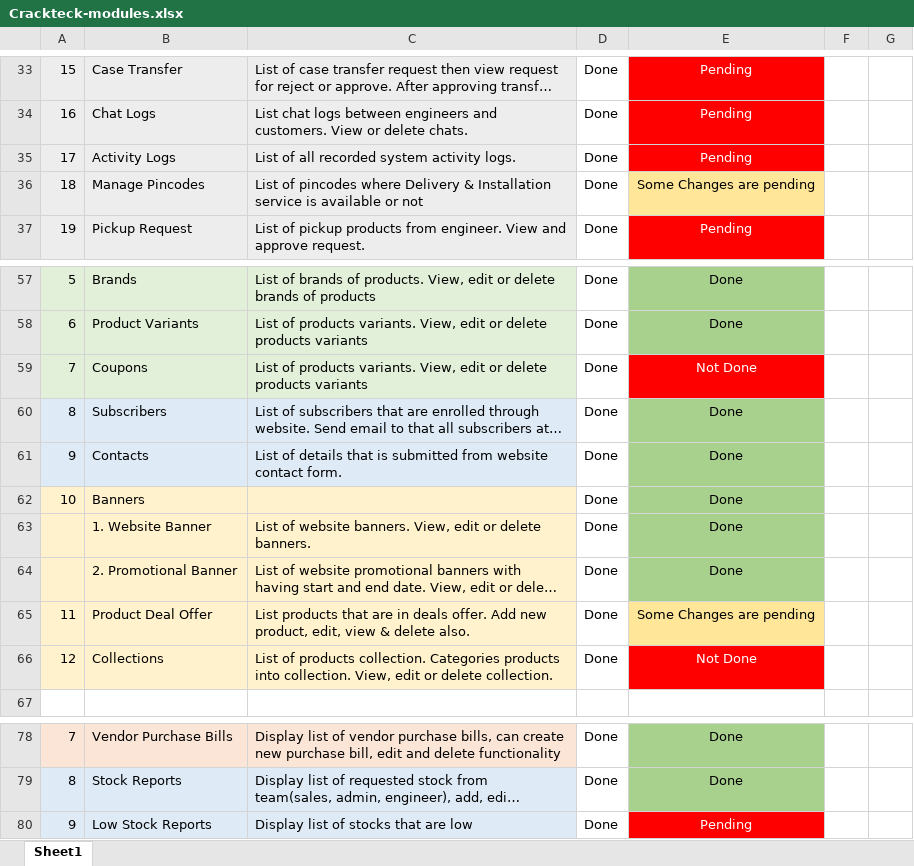
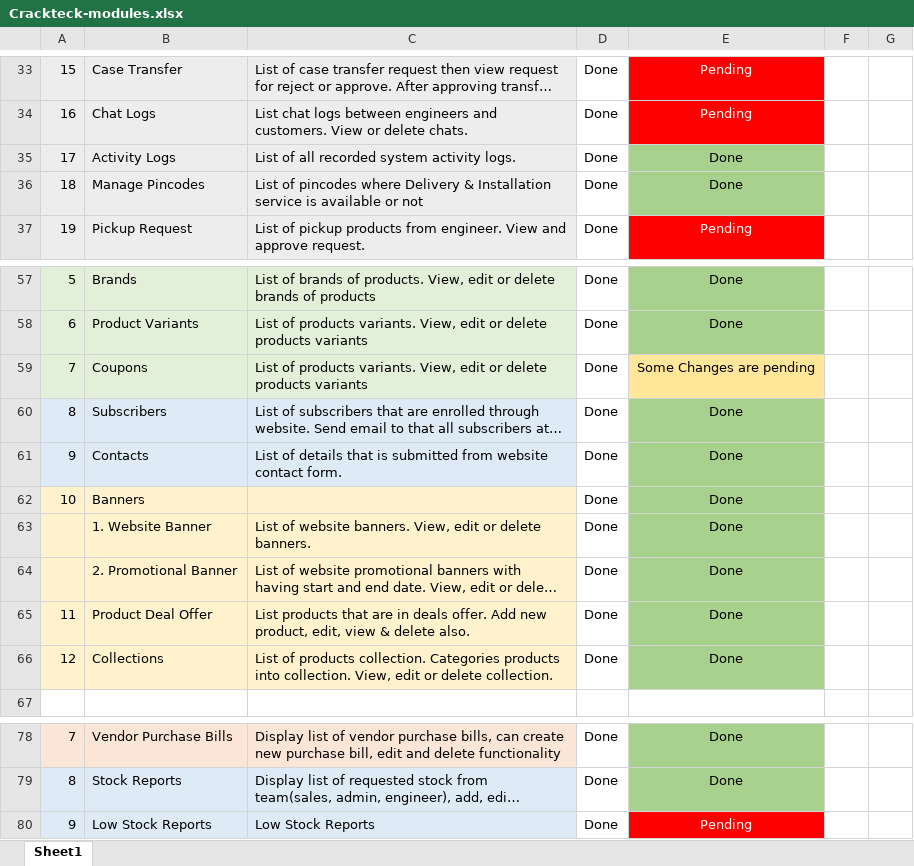
Before and after one commit to Manish-singh-source/crackteck-backend, an Excel workbook: Crackteck-modules.xlsx, sheet Sheet1, drawn as a sheet; only a part is shown, gaps mark what is left out; long unchanged cells end in …; values as stored, in another font and other column widths than the file's, no borders; the diff names each change by its address in the sheet, - before the commit and + after, or states it on an @@ line.

```diff
--- a/Crackteck-modules.xlsx (sheet Sheet1)
+++ b/Crackteck-modules.xlsx (sheet Sheet1)
-E35: Pending
+E35: Done
@@ E35 text colour: #FFFFFF → black, fill: #FF0000 → #A9D18E @@
-E36: Some Changes are pending
+E36: Done
-E36 fill: #FFE699
+E36 fill: #A9D18E
-E59: Not Done
+E59: Some Changes are pending
@@ E59 fill: #FF0000 → #FFE699, text colour: #FFFFFF → black @@
-E65: Some Changes are pending
+E65: Done
-E65 fill: #FFE699
+E65 fill: #A9D18E
-E66: Not Done
+E66: Done
@@ E66 text colour: #FFFFFF → black, fill: #FF0000 → #A9D18E @@
-C80: Display list of stocks that are low
+C80: Low Stock Reports
```
Also changed, not shown: 24 other files.
